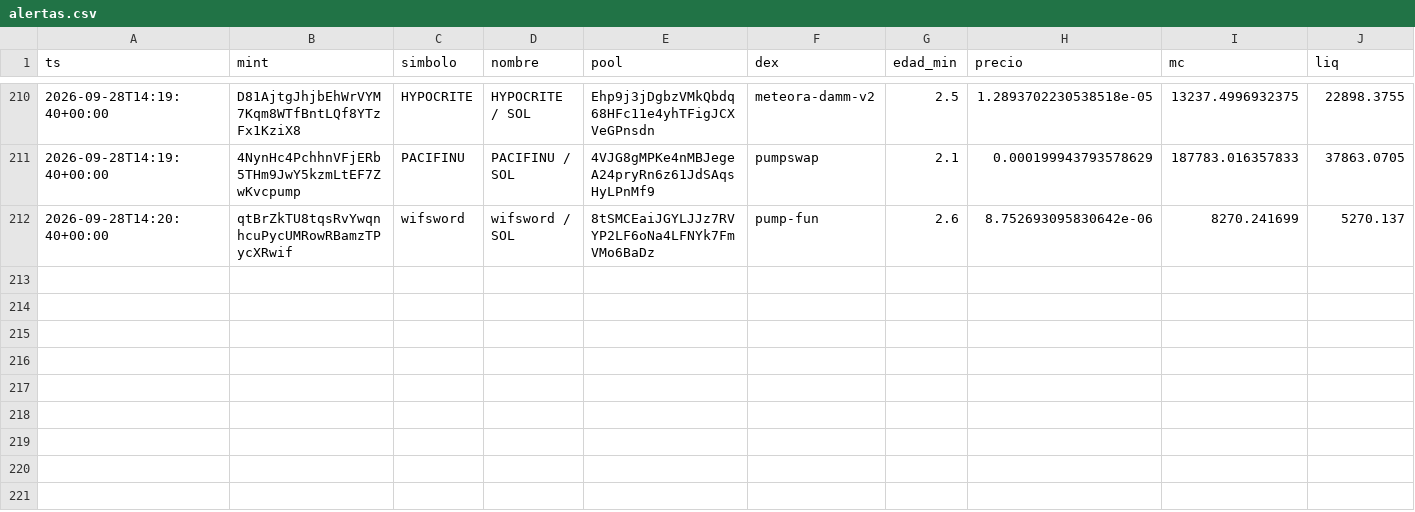
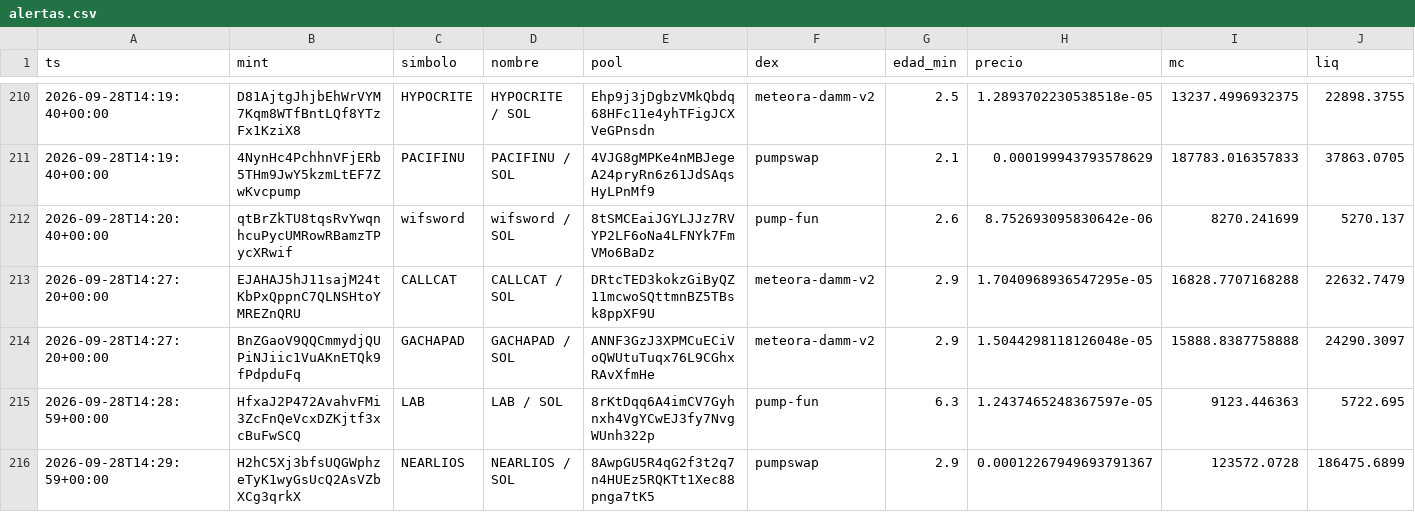
Before and after one commit to eriphelo15/An-lisis-cuantitativo, a CSV file: alertas.csv, drawn as a sheet; only a part is shown, gaps mark what is left out; rows hold the shown columns only; the diff names each change by its address in the sheet, - before the commit and + after, or states it on an @@ line.

```diff
--- a/alertas.csv
+++ b/alertas.csv
+row 213: 2026-09-28T14:27:20+00:00 | EJAHAJ5hJ11sajM24tKbPxQppnC7QLNSHtoYMREZnQRU | CALLCAT | CALLCAT / SOL | DRtcTED3kokzGiByQZ11mcwoSQttmnBZ5TBsk8ppXF9U | meteora-damm-v2 | 2.9 | 1.7040968936547295e-05 | 16828.7707168288 | 22632.7479
+row 214: 2026-09-28T14:27:20+00:00 | BnZGaoV9QQCmmydjQUPiNJiic1VuAKnETQk9fPdpduFq | GACHAPAD | GACHAPAD / SOL | ANNF3GzJ3XPMCuECiVoQWUtuTuqx76L9CGhxRAvXfmHe | meteora-damm-v2 | 2.9 | 1.5044298118126048e-05 | 15888.8387758888 | 24290.3097
+row 215: 2026-09-28T14:28:59+00:00 | HfxaJ2P472AvahvFMi3ZcFnQeVcxDZKjtf3xcBuFwSCQ | LAB | LAB / SOL | 8rKtDqq6A4imCV7Gyhnxh4VgYCwEJ3fy7NvgWUnh322p | pump-fun | 6.3 | 1.2437465248367597e-05 | 9123.446363 | 5722.695
+row 216: 2026-09-28T14:29:59+00:00 | H2hC5Xj3bfsUQGWphzeTyK1wyGsUcQ2AsVZbXCg3qrkX | NEARLIOS | NEARLIOS / SOL | 8AwpGU5R4qG2f3t2q7n4HUEz5RQKTt1Xec88pnga7tK5 | pumpswap | 2.9 | 0.00012267949693791367 | 123572.0728 | 186475.6899
```
Also changed, not shown: seguimiento.csv, 4 other files.
